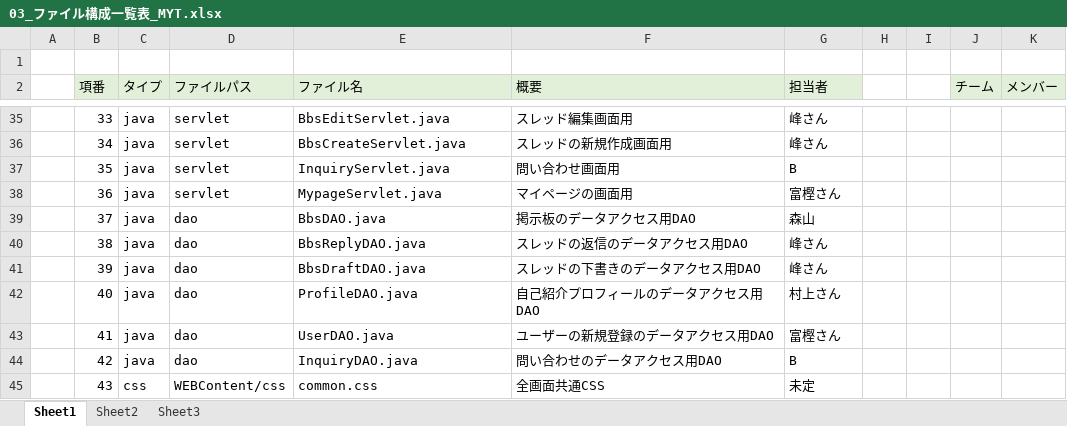
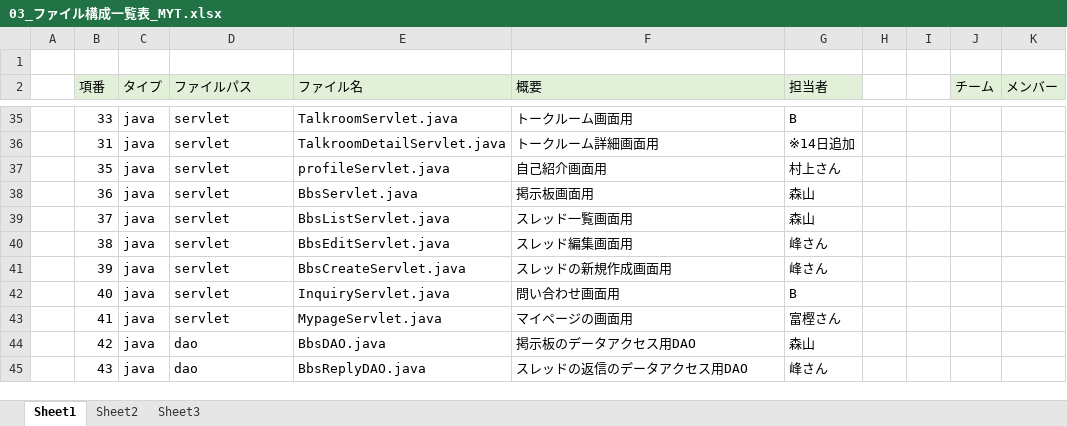
Before and after one commit to DOJO-2021/B-1, an Excel workbook: documents/03_ファイル構成一覧表_MYT.xlsx, sheet Sheet1, drawn as a sheet; only a part is shown, gaps mark what is left out; values as stored, in another font and other column widths than the file's, no borders; removed rows and columns are numbered as before the commit, all else as after; the diff covers the shown part only; the diff names each change by its address in the sheet, - before the commit and + after, or states it on an @@ line.

```diff
--- a/documents/03_ファイル構成一覧表_MYT.xlsx (sheet Sheet1)
+++ b/documents/03_ファイル構成一覧表_MYT.xlsx (sheet Sheet1)
-E35 (ファイル名): BbsEditServlet.java
+E35 (ファイル名): TalkroomServlet.java
-F35 (概要): スレッド編集画面用
+F35 (概要): トークルーム画面用
-G35 (担当者): 峰さん
+G35 (担当者): B
-row 36:  | 34 | java | servlet | BbsCreateServlet.java | スレッドの新規作成画面用 | 峰さん
+row 36:  | 31 | java | servlet | TalkroomDetailServlet.java | トークルーム詳細画面用 | ※14日追加
-E37 (ファイル名): InquiryServlet.java
+E37 (ファイル名): profileServlet.java
-F37 (概要): 問い合わせ画面用
+F37 (概要): 自己紹介画面用
-G37 (担当者): B
+G37 (担当者): 村上さん
-E38 (ファイル名): MypageServlet.java
+E38 (ファイル名): BbsServlet.java
-F38 (概要): マイページの画面用
+F38 (概要): 掲示板画面用
-G38 (担当者): 富樫さん
+G38 (担当者): 森山
-D39:D43 (ファイルパス): dao
+D39:D43 (ファイルパス): servlet
-E39 (ファイル名): BbsDAO.java
+E39 (ファイル名): BbsListServlet.java
-F39 (概要): 掲示板のデータアクセス用DAO
+F39 (概要): スレッド一覧画面用
-E40 (ファイル名): BbsReplyDAO.java
+E40 (ファイル名): BbsEditServlet.java
-F40 (概要): スレッドの返信のデータアクセス用DAO
+F40 (概要): スレッド編集画面用
-E41 (ファイル名): BbsDraftDAO.java
+E41 (ファイル名): BbsCreateServlet.java
-F41 (概要): スレッドの下書きのデータアクセス用DAO
+F41 (概要): スレッドの新規作成画面用
-E42 (ファイル名): ProfileDAO.java
+E42 (ファイル名): InquiryServlet.java
-F42 (概要): 自己紹介プロフィールのデータアクセス用DAO
+F42 (概要): 問い合わせ画面用
-G42 (担当者): 村上さん
+G42 (担当者): B
-E43 (ファイル名): UserDAO.java
+E43 (ファイル名): MypageServlet.java
-F43 (概要): ユーザーの新規登録のデータアクセス用DAO
+F43 (概要): マイページの画面用
-E44 (ファイル名): InquiryDAO.java
+E44 (ファイル名): BbsDAO.java
-F44 (概要): 問い合わせのデータアクセス用DAO
+F44 (概要): 掲示板のデータアクセス用DAO
-G44 (担当者): B
+G44 (担当者): 森山
-C45 (タイプ): css
+C45 (タイプ): java
-D45 (ファイルパス): WEBContent/css
+D45 (ファイルパス): dao
-E45 (ファイル名): common.css
+E45 (ファイル名): BbsReplyDAO.java
-F45 (概要): 全画面共通CSS
+F45 (概要): スレッドの返信のデータアクセス用DAO
-G45 (担当者): 未定
+G45 (担当者): 峰さん
```
Also changed, not shown: 8 added rows, 3 removed rows and 116 edited cells elsewhere in this sheet, formulas that keep their value, 5 other files.
